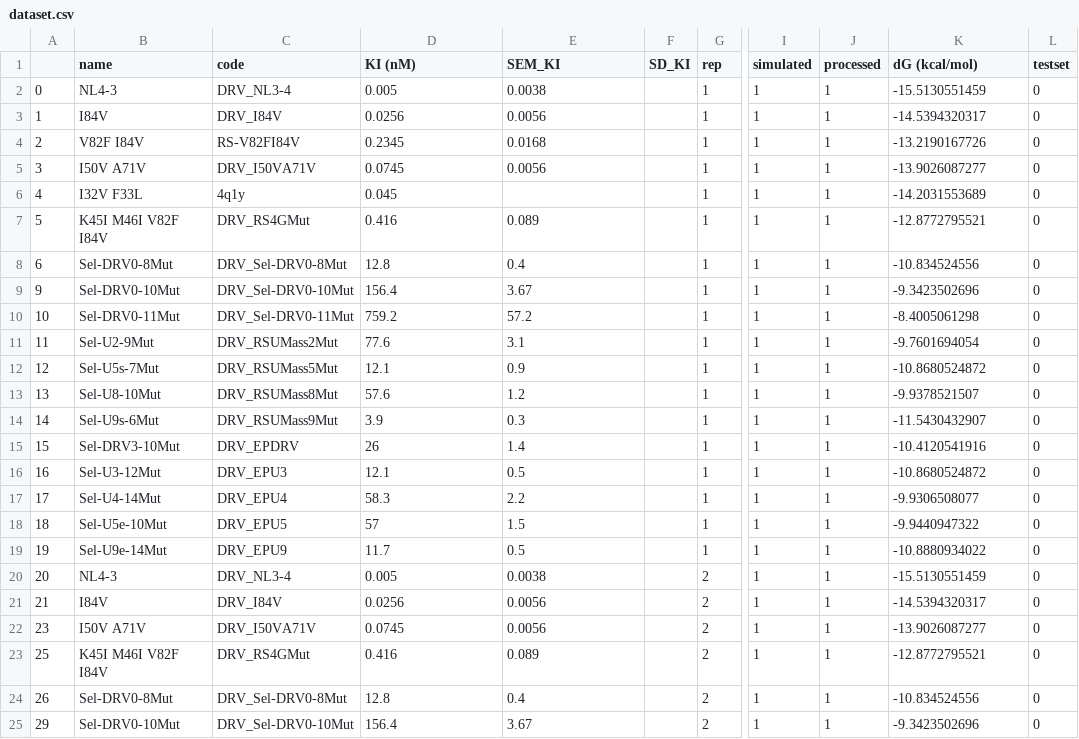
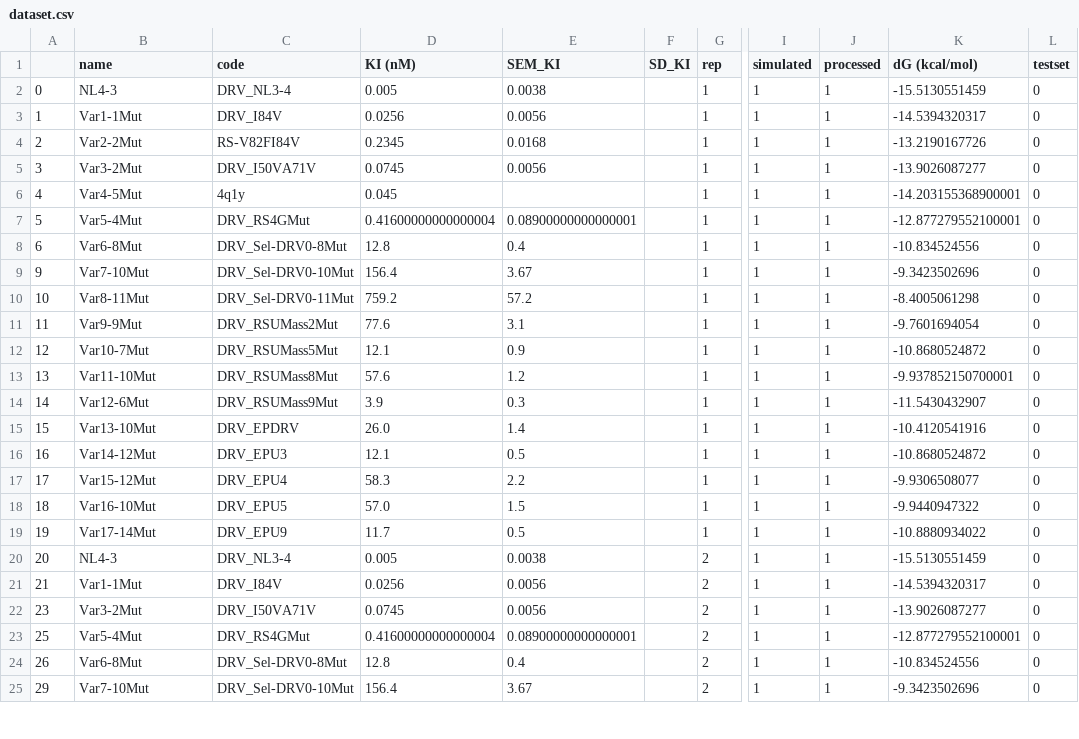
Before and after one commit to SchifferLab/ROBUST, a CSV file: examples/HIV/data/dataset.csv, drawn as a sheet; only a part is shown, gaps mark what is left out; the diff covers the shown part only; the diff names each change by its address in the sheet, - before the commit and + after, or states it on an @@ line.

Commit message:
updated variant names

```diff
--- a/examples/HIV/data/dataset.csv
+++ b/examples/HIV/data/dataset.csv
-B3 (name): I84V
+B3 (name): Var1-1Mut
-B4 (name): V82F I84V
+B4 (name): Var2-2Mut
-B5 (name): I50V A71V
+B5 (name): Var3-2Mut
-B6 (name): I32V F33L
+B6 (name): Var4-5Mut
-K6 (dG (kcal/mol)): -14.2031553689
+K6 (dG (kcal/mol)): -14.203155368900001
-B7 (name): K45I M46I V82F I84V
+B7 (name): Var5-4Mut
-D7 (KI (nM)): 0.416
+D7 (KI (nM)): 0.41600000000000004
-E7 (SEM_KI): 0.089
+E7 (SEM_KI): 0.08900000000000001
-K7 (dG (kcal/mol)): -12.8772795521
+K7 (dG (kcal/mol)): -12.877279552100001
-B8 (name): Sel-DRV0-8Mut
+B8 (name): Var6-8Mut
-B9 (name): Sel-DRV0-10Mut
+B9 (name): Var7-10Mut
-B10 (name): Sel-DRV0-11Mut
+B10 (name): Var8-11Mut
-B11 (name): Sel-U2-9Mut
+B11 (name): Var9-9Mut
-B12 (name): Sel-U5s-7Mut
+B12 (name): Var10-7Mut
-B13 (name): Sel-U8-10Mut
+B13 (name): Var11-10Mut
-K13 (dG (kcal/mol)): -9.9378521507
+K13 (dG (kcal/mol)): -9.937852150700001
-B14 (name): Sel-U9s-6Mut
+B14 (name): Var12-6Mut
-B15 (name): Sel-DRV3-10Mut
+B15 (name): Var13-10Mut
-D15 (KI (nM)): 26
+D15 (KI (nM)): 26.0
-B16 (name): Sel-U3-12Mut
+B16 (name): Var14-12Mut
-B17 (name): Sel-U4-14Mut
+B17 (name): Var15-12Mut
-B18 (name): Sel-U5e-10Mut
+B18 (name): Var16-10Mut
-D18 (KI (nM)): 57
+D18 (KI (nM)): 57.0
-B19 (name): Sel-U9e-14Mut
+B19 (name): Var17-14Mut
-B21 (name): I84V
+B21 (name): Var1-1Mut
-B22 (name): I50V A71V
+B22 (name): Var3-2Mut
-B23 (name): K45I M46I V82F I84V
+B23 (name): Var5-4Mut
-D23 (KI (nM)): 0.416
+D23 (KI (nM)): 0.41600000000000004
-E23 (SEM_KI): 0.089
+E23 (SEM_KI): 0.08900000000000001
-K23 (dG (kcal/mol)): -12.8772795521
+K23 (dG (kcal/mol)): -12.877279552100001
-B24 (name): Sel-DRV0-8Mut
+B24 (name): Var6-8Mut
-B25 (name): Sel-DRV0-10Mut
+B25 (name): Var7-10Mut
```
Also changed, not shown: 88 edited cells elsewhere in this file, examples/HIV/data/aa_sequence.csv.
